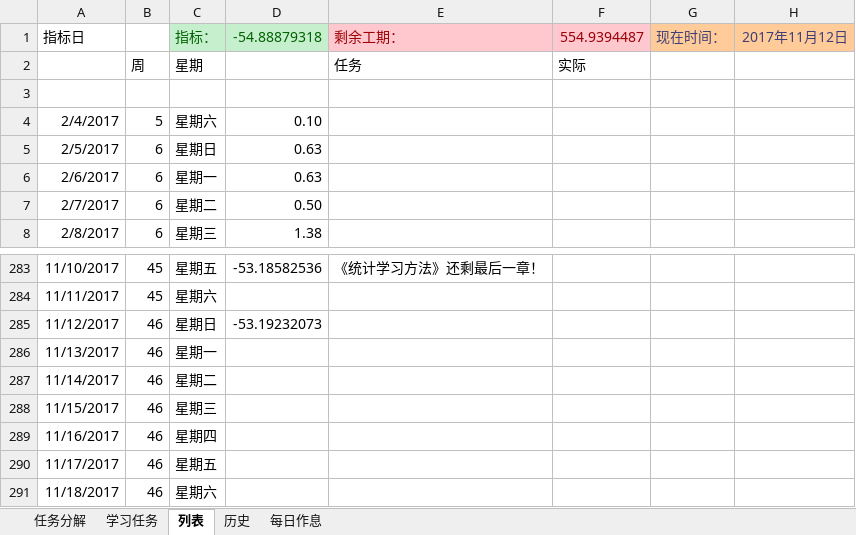
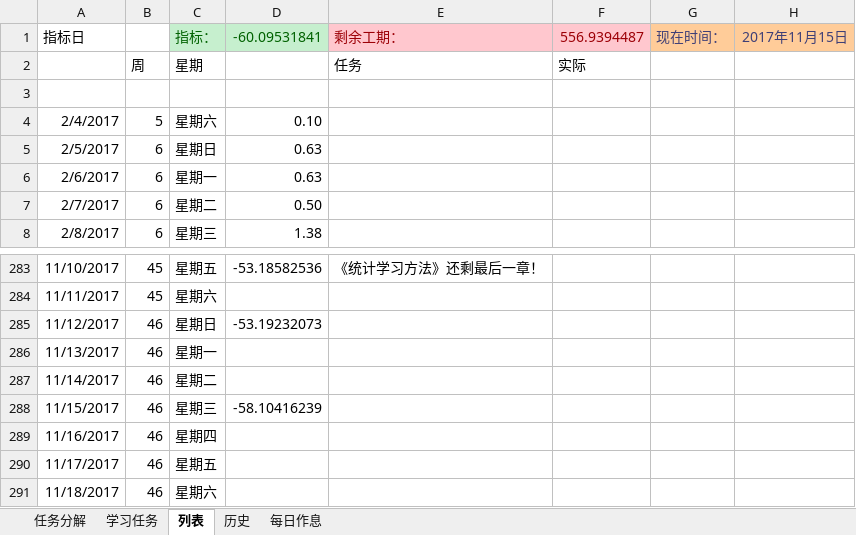
Before and after one commit to guofei9987/plans, an Excel workbook: 2017.xlsx, sheet 列表, drawn as a sheet; only a part is shown, gaps mark what is left out; values as stored, in another font and other column widths than the file's, no borders; charts and pictures and conditional formats not drawn; the diff names each change by its address in the sheet, - before the commit and + after, or states it on an @@ line.

```diff
--- a/2017.xlsx (sheet 列表)
+++ b/2017.xlsx (sheet 列表)
-D1: -54.88879318
+D1: -60.09531841
-F1: 554.9394487
+F1: 556.9394487
-H1: 2017年11月12日
+H1: 2017年11月15日
-D288: (empty)
+D288: -58.10416239
```
Also changed, not shown: sheet 学习任务, formulas that keep their value, charts or pictures, 1 other file.
